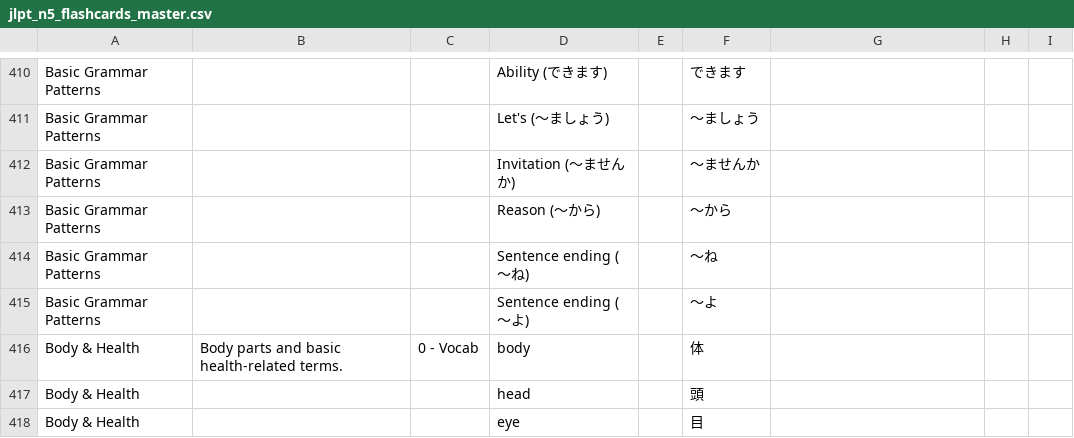
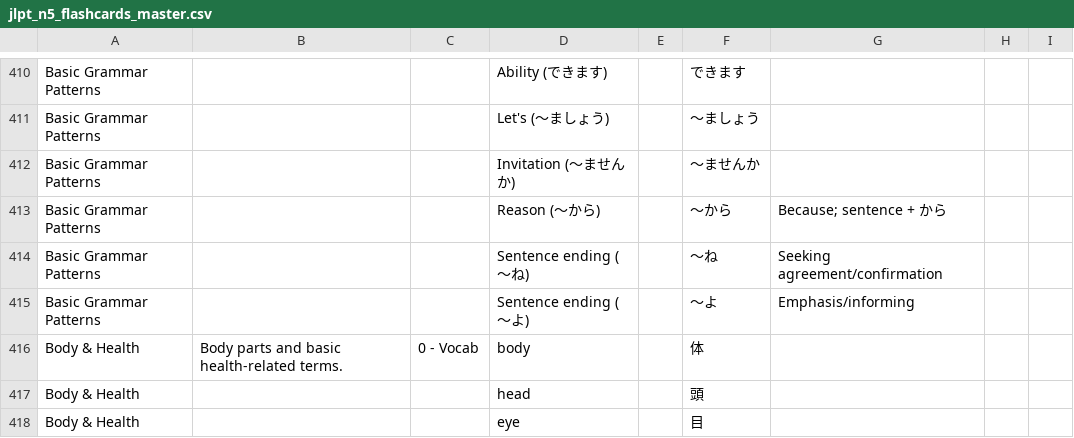
Before and after one commit to knakamura13/lingo-legend-flash-cards, a CSV file: jlpt_n5_flashcards_master.csv, drawn as a sheet; only a part is shown, gaps mark what is left out; the diff covers the shown part only.

```diff
--- a/jlpt_n5_flashcards_master.csv
+++ b/jlpt_n5_flashcards_master.csv
@@ -412,5 +412,5 @@ Basic Grammar Patterns,,,Let's (〜ましょう),,〜ましょう,,,
 Basic Grammar Patterns,,,Invitation (〜ませんか),,〜ませんか,,,
-Basic Grammar Patterns,,,Reason (〜から),,〜から,,,
-Basic Grammar Patterns,,,Sentence ending (〜ね),,〜ね,,,
-Basic Grammar Patterns,,,Sentence ending (〜よ),,〜よ,,,
+Basic Grammar Patterns,,,Reason (〜から),,〜から,Because; sentence + から,,
+Basic Grammar Patterns,,,Sentence ending (〜ね),,〜ね,Seeking agreement/confirmation,,
+Basic Grammar Patterns,,,Sentence ending (〜よ),,〜よ,Emphasis/informing,,
 Body & Health,Body parts and basic health-related terms.,0 - Vocab,body,,体,,,
```
Also changed, not shown: 32 edited cells elsewhere in this file.
